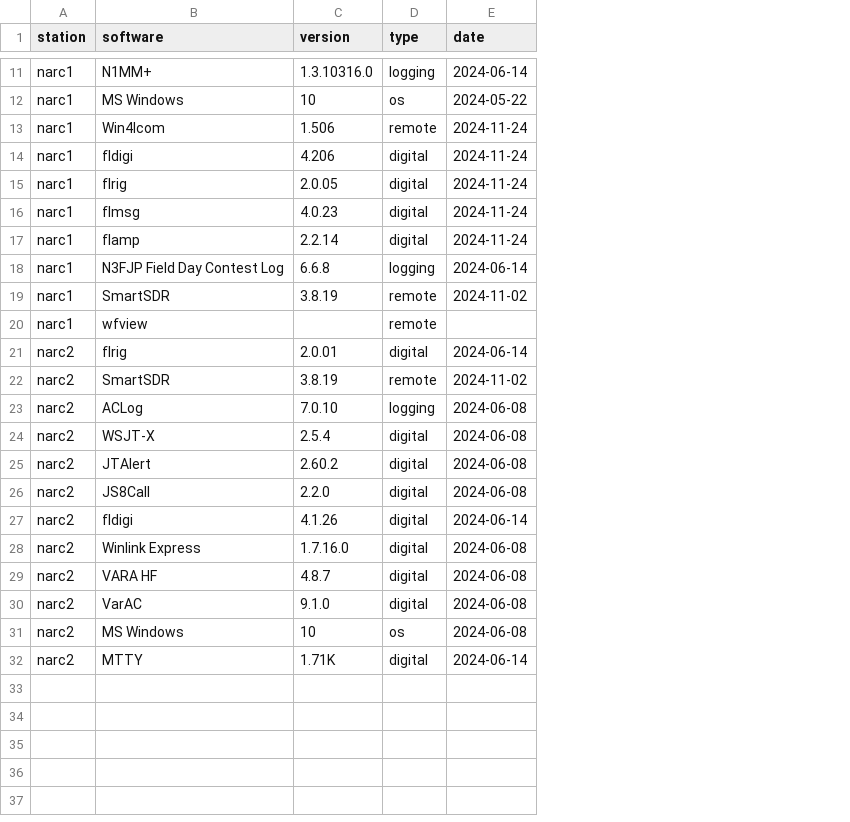
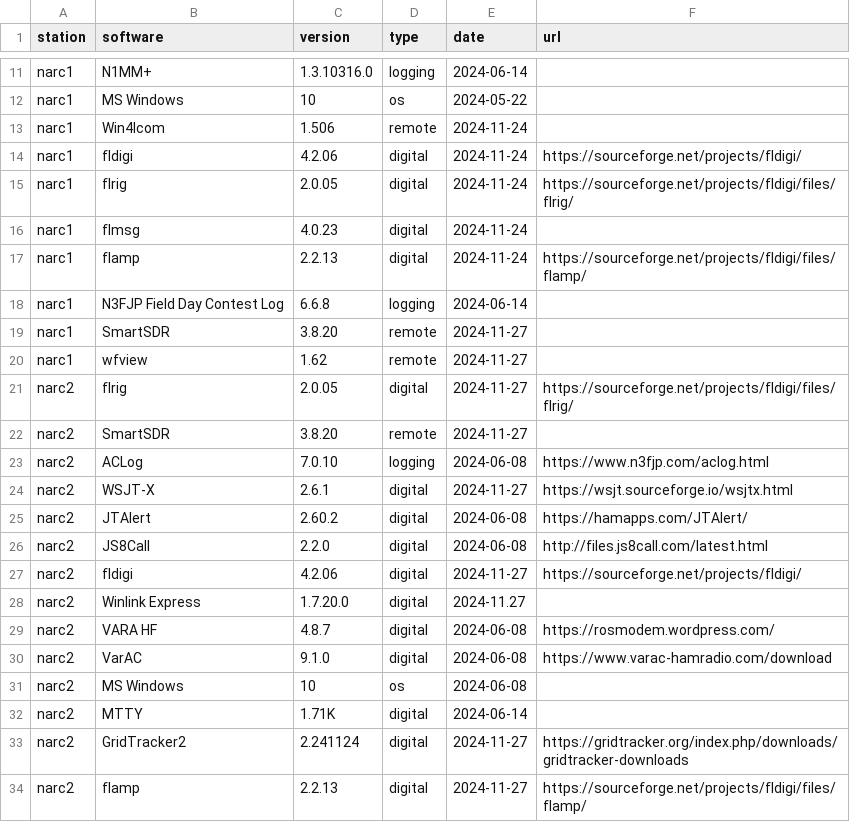
Before and after one commit to nittany-amateur-radio-club/station, a CSV file: src/include/csv/software_versions.csv, drawn as a sheet; only a part is shown, gaps mark what is left out; the diff names each change by its address in the sheet, - before the commit and + after, or states it on an @@ line.

Commit message:
Add maintenance log table to test-suite.qmd; re-render software.qmd with updated info.

```diff
--- a/src/include/csv/software_versions.csv
+++ b/src/include/csv/software_versions.csv
+column F (url), rows 14-30: https://sourceforge.net/projects/fldigi/ | https://sourceforge.net/projects/fldigi/files/flrig/ |  | https://sourceforge.net/projects/fldigi/files/flamp/ |  |  |  | https://sourceforge.net/projects/fldigi/files/flrig/ |  | https://www.n3fjp.com/aclog.html | https://wsjt.sourceforge.io/wsjtx.html | https://hamapps.com/JTAlert/ | http://files.js8call.com/latest.html | https://sourceforge.net/projects/fldigi/ |  | https://rosmodem.wordpress.com/ | https://www.varac-hamradio.com/download
-C14 (version): 4.206
+C14 (version): 4.2.06
-C17 (version): 2.2.14
+C17 (version): 2.2.13
-C19 (version): 3.8.19
+C19 (version): 3.8.20
-E19 (date): 2024-11-02
+E19 (date): 2024-11-27
-C20 (version): (empty)
+C20 (version): 1.62
-E20 (date): (empty)
+E20 (date): 2024-11-27
-C21 (version): 2.0.01
+C21 (version): 2.0.05
-E21 (date): 2024-06-14
+E21 (date): 2024-11-27
-C22 (version): 3.8.19
+C22 (version): 3.8.20
-E22 (date): 2024-11-02
+E22 (date): 2024-11-27
-C24 (version): 2.5.4
+C24 (version): 2.6.1
-E24 (date): 2024-06-08
+E24 (date): 2024-11-27
-C27 (version): 4.1.26
+C27 (version): 4.2.06
-E27 (date): 2024-06-14
+E27 (date): 2024-11-27
-C28 (version): 1.7.16.0
+C28 (version): 1.7.20.0
-E28 (date): 2024-06-08
+E28 (date): 2024-11.27
+row 33: narc2 | GridTracker2 | 2.241124 | digital | 2024-11-27 | https://gridtracker.org/index.php/downloads/gridtracker-downloads
+row 34: narc2 | flamp | 2.2.13 | digital | 2024-11-27 | https://sourceforge.net/projects/fldigi/files/flamp/
```
Also changed, not shown: 22 other files.
